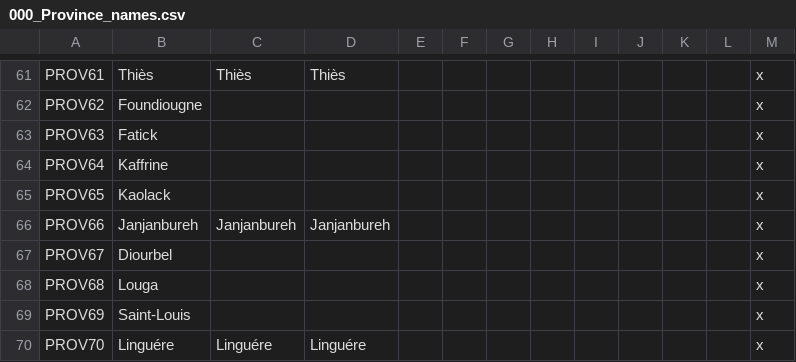
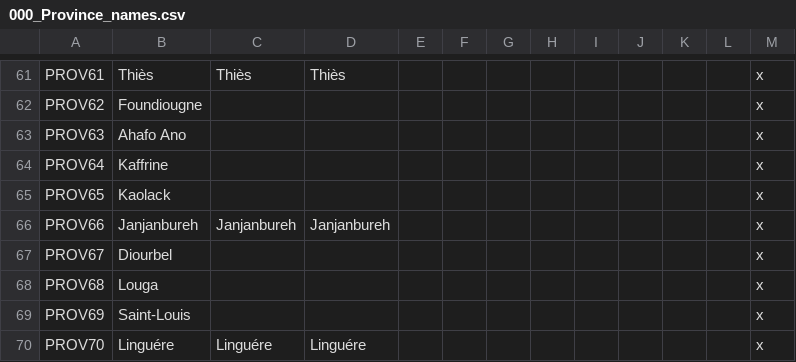
Before and after one commit to Marchingbedlam/After-the-End-Africa, a CSV file: africa/localisation/000_Province_names.csv, drawn as a sheet; only a part is shown, gaps mark what is left out.

```diff
--- a/africa/localisation/000_Province_names.csv
+++ b/africa/localisation/000_Province_names.csv
@@ -62,3 +62,3 @@ PROV61;Thiès;Thiès;Thiès;;;;;;;;;x
 PROV62;Foundiougne;;;;;;;;;;;x
-PROV63;Fatick;;;;;;;;;;;x
+PROV63;Ahafo Ano;;;;;;;;;;;x
 PROV64;Kaffrine;;;;;;;;;;;x
```
Also changed, not shown: africa/localisation/000_Title_NEW.csv, africa/map/definition.csv.
